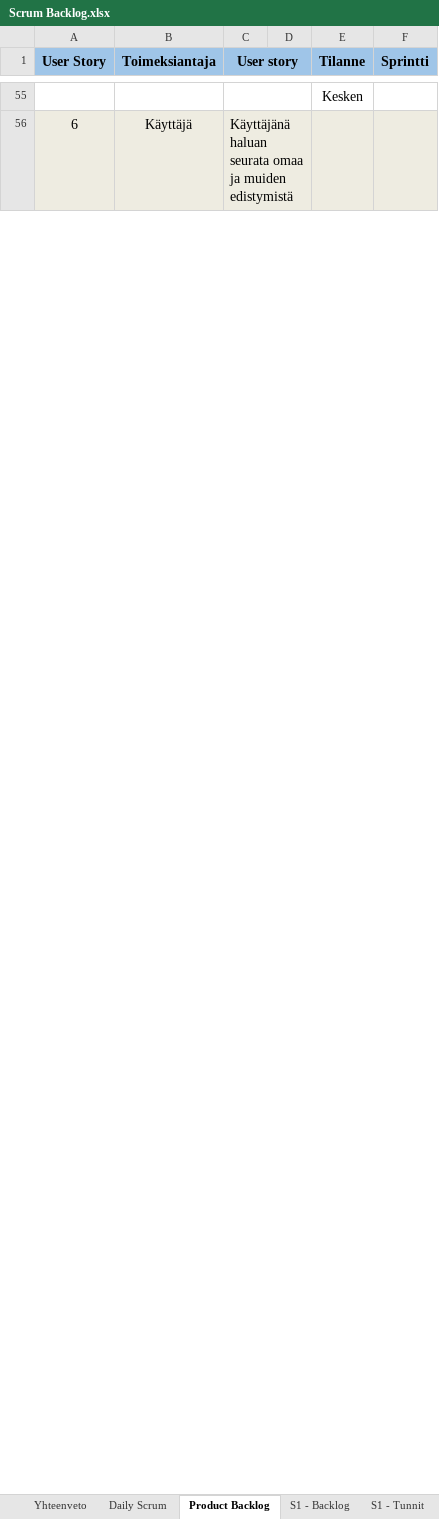
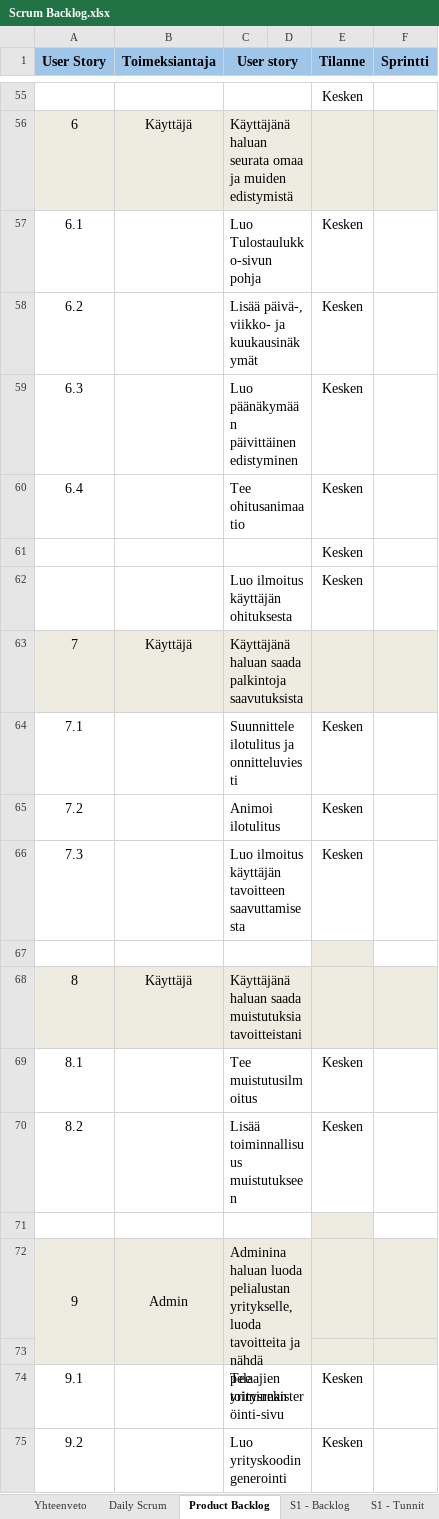
Before and after one commit to SmolBananya/muistutussovellus, an Excel workbook: Scrum Backlog.xlsx, sheet Product Backlog, drawn as a sheet; only a part is shown, gaps mark what is left out; values as stored, in another font and other column widths than the file's, no borders; conditional formats not drawn; 1 other sheet too large or unreadable and not compared; the diff covers the shown part only; the diff names each change by its address in the sheet, - before the commit and + after, or states it on an @@ line.

Commit message:
Backlogin päivitys, uudet bgt ja väripaletit

```diff
--- a/Scrum Backlog.xlsx (sheet Product Backlog)
+++ b/Scrum Backlog.xlsx (sheet Product Backlog)
+row 57: 6.1 |  | Luo Tulostaulukko-sivun pohja |  | Kesken
+row 58: 6.2 |  | Lisää päivä-, viikko- ja kuukausinäkymät |  | Kesken
+row 59: 6.3 |  | Luo päänäkymään päivittäinen edistyminen |  | Kesken
+row 60: 6.4 |  | Tee ohitusanimaatio |  | Kesken
+row 61:  |  |  |  | Kesken
+row 62:  |  | Luo ilmoitus käyttäjän ohituksesta |  | Kesken
@@ row 60 moved to row 63: 7 @@
+row 64: 7.1 |  | Suunnittele ilotulitus ja onnitteluviesti |  | Kesken
+row 65: 7.2 |  | Animoi ilotulitus |  | Kesken
+row 66: 7.3 |  | Luo ilmoitus käyttäjän tavoitteen saavuttamisesta |  | Kesken
+row 67: (empty)
@@ row 64 moved to row 68: 8 @@
+row 69: 8.1 |  | Tee muistutusilmoitus |  | Kesken
+row 70: 8.2 |  | Lisää toiminnallisuus muistutukseen |  | Kesken
+row 71: (empty)
+row 72: 9 | Admin | Adminina haluan luoda pelialustan yritykselle, luoda tavoitteita ja nähdä pelaajien toiminnan
+row 73: (empty)
+row 74: 9.1 |  | Tee yritysrekisteröinti-sivu |  | Kesken
+row 75: 9.2 |  | Luo yrityskoodin generointi |  | Kesken
```
Also changed, not shown: 16 added rows, 20 removed rows, 23 edited cells and merged cells elsewhere in this sheet, 14 other files.
